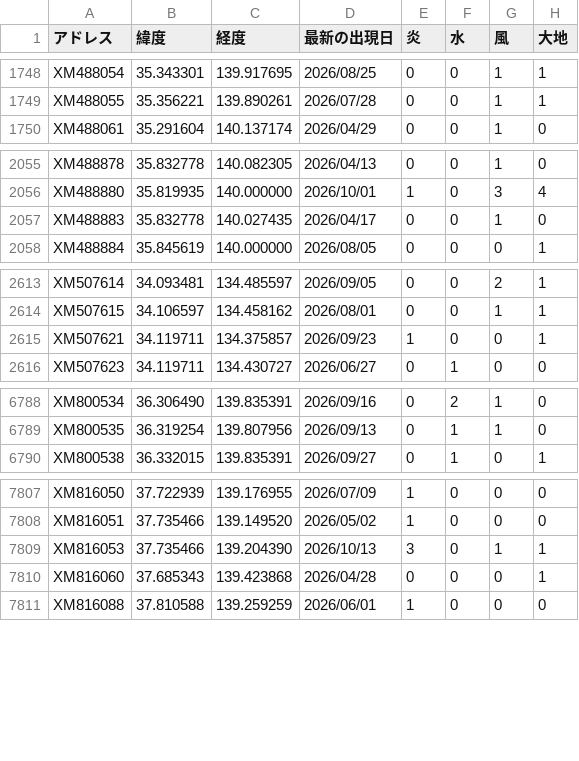
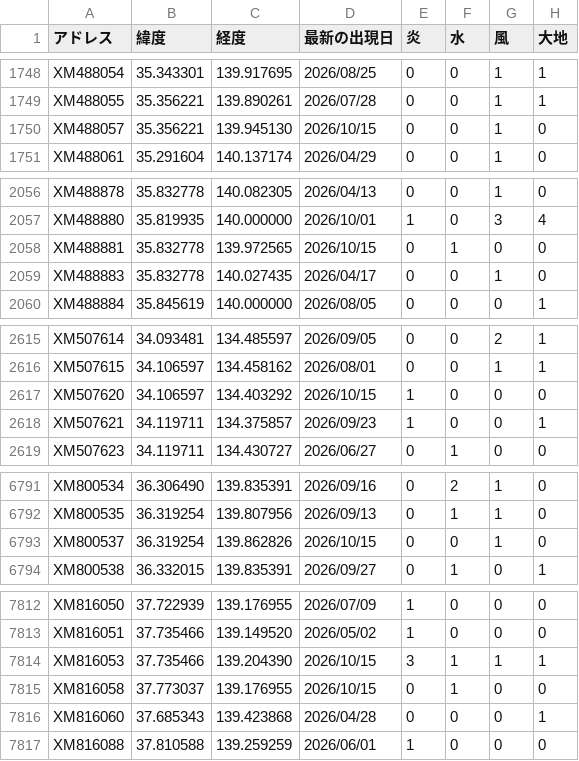
Before and after one commit to griever-0120/maboroshi, a CSV file: spirits-data/all.csv, drawn as a sheet; only a part is shown, gaps mark what is left out; the diff covers the shown part only.

```diff
--- a/spirits-data/all.csv
+++ b/spirits-data/all.csv
@@ -1749,2 +1749,3 @@ XM488054,35.343301,139.917695,2026/08/25,0,0,1,1
 XM488055,35.356221,139.890261,2026/07/28,0,0,1,1
+XM488057,35.356221,139.945130,2026/10/15,0,0,1,0
 XM488061,35.291604,140.137174,2026/04/29,0,0,1,0
@@ -2056,2 +2057,3 @@ XM488878,35.832778,140.082305,2026/04/13,0,0,1,0
 XM488880,35.819935,140.000000,2026/10/01,1,0,3,4
+XM488881,35.832778,139.972565,2026/10/15,0,1,0,0
 XM488883,35.832778,140.027435,2026/04/17,0,0,1,0
@@ -2614,2 +2616,3 @@ XM507614,34.093481,134.485597,2026/09/05,0,0,2,1
 XM507615,34.106597,134.458162,2026/08/01,0,0,1,1
+XM507620,34.106597,134.403292,2026/10/15,1,0,0,0
 XM507621,34.119711,134.375857,2026/09/23,1,0,0,1
@@ -6789,2 +6792,3 @@ XM800534,36.306490,139.835391,2026/09/16,0,2,1,0
 XM800535,36.319254,139.807956,2026/09/13,0,1,1,0
+XM800537,36.319254,139.862826,2026/10/15,0,0,1,0
 XM800538,36.332015,139.835391,2026/09/27,0,1,0,1
@@ -7808,3 +7813,4 @@ XM816050,37.722939,139.176955,2026/07/09,1,0,0,0
 XM816051,37.735466,139.149520,2026/05/02,1,0,0,0
-XM816053,37.735466,139.204390,2026/10/13,3,0,1,1
+XM816053,37.735466,139.204390,2026/10/15,3,1,1,1
+XM816058,37.773037,139.176955,2026/10/15,0,1,0,0
 XM816060,37.685343,139.423868,2026/04/28,0,0,0,1
```
Also changed, not shown: 1 added row and 109 edited cells elsewhere in this file, 2 other files.
